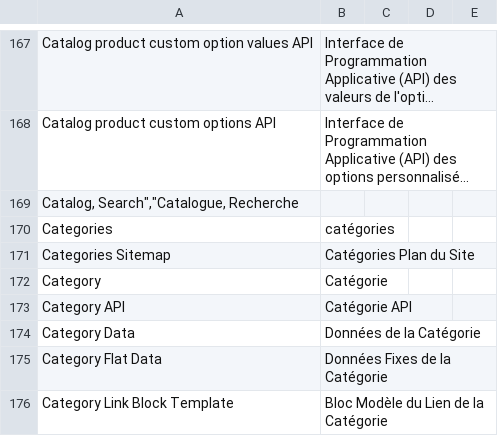
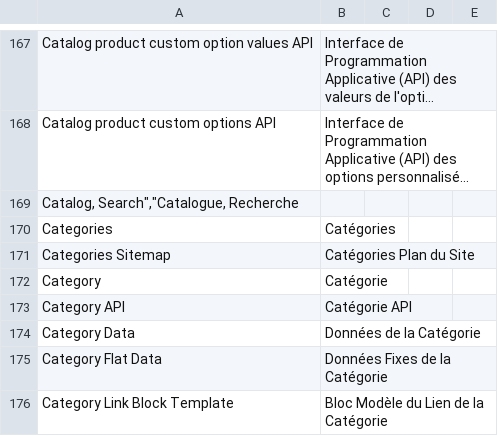
Before and after one commit to f4n4tic/Locale_Mage_community_fr_FR, a CSV file: app/locale/Mage_Catalog.csv, drawn as a sheet; only a part is shown, gaps mark what is left out; long unchanged cells end in ….

Commit message:
change text of Categorie

```diff
--- a/app/locale/Mage_Catalog.csv
+++ b/app/locale/Mage_Catalog.csv
@@ -170,3 +170,3 @@
 "Catalog, Search"",""Catalogue, Recherche"
-"Categories","catégories"
+"Categories","Catégories"
 "Categories Sitemap","Catégories Plan du Site"
```
